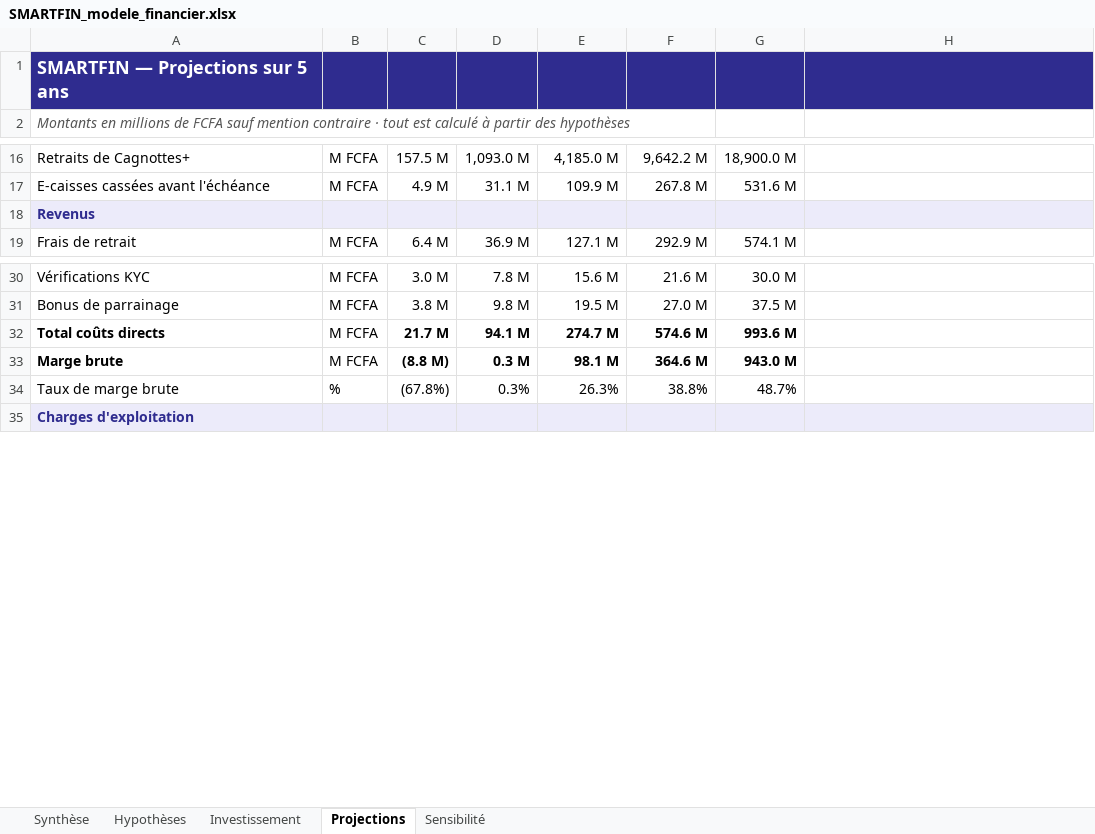
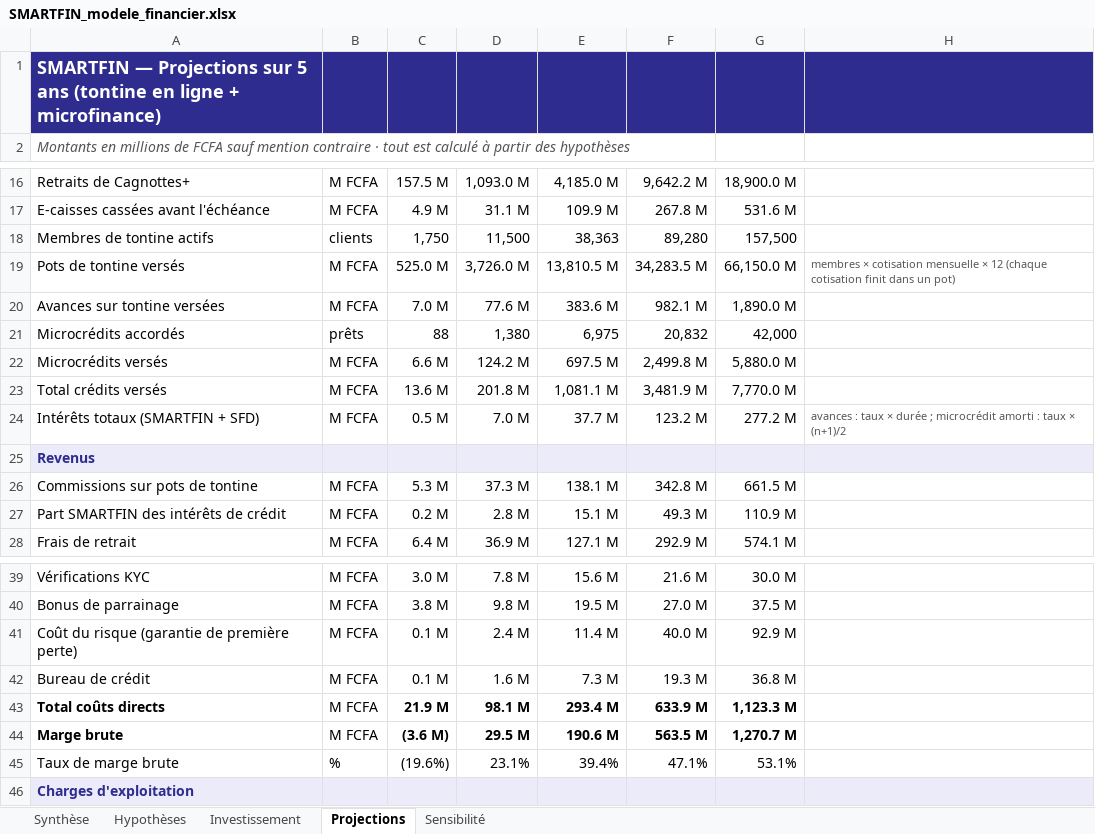
Before and after one commit to mozcity/Smart-tontine-, an Excel workbook: finance/SMARTFIN_modele_financier.xlsx, sheet Projections, drawn as a sheet; only a part is shown, gaps mark what is left out; values as stored, in another font and other column widths than the file's, no borders; addresses are those after the commit; the diff covers the shown part only; the diff names each change by its address in the sheet, - before the commit and + after, or states it on an @@ line.

```diff
--- a/finance/SMARTFIN_modele_financier.xlsx (sheet Projections)
+++ b/finance/SMARTFIN_modele_financier.xlsx (sheet Projections)
-A1: …5 ans
+A1: …5 ans (tontine en ligne + microfinance)
+row 18: Membres de tontine actifs | clients | 1,750 | 11,500 | 38,363 | 89,280 | 157,500
+row 19: Pots de tontine versés | M FCFA | 525.0 M | 3,726.0 M | 13,810.5 M | 34,283.5 M | 66,150.0 M | membres × cotisation mensuelle × 12 (chaque cotisation finit dans un pot)
+row 20: Avances sur tontine versées | M FCFA | 7.0 M | 77.6 M | 383.6 M | 982.1 M | 1,890.0 M
+row 21: Microcrédits accordés | prêts | 88 | 1,380 | 6,975 | 20,832 | 42,000
+row 22: Microcrédits versés | M FCFA | 6.6 M | 124.2 M | 697.5 M | 2,499.8 M | 5,880.0 M
+row 23: Total crédits versés | M FCFA | 13.6 M | 201.8 M | 1,081.1 M | 3,481.9 M | 7,770.0 M
+row 24: Intérêts totaux (SMARTFIN + SFD) | M FCFA | 0.5 M | 7.0 M | 37.7 M | 123.2 M | 277.2 M | avances : taux × durée ; microcrédit amorti : taux × (n+1)/2
+row 26: Commissions sur pots de tontine | M FCFA | 5.3 M | 37.3 M | 138.1 M | 342.8 M | 661.5 M
+row 27: Part SMARTFIN des intérêts de crédit | M FCFA | 0.2 M | 2.8 M | 15.1 M | 49.3 M | 110.9 M
+row 41: Coût du risque (garantie de première perte) | M FCFA | 0.1 M | 2.4 M | 11.4 M | 40.0 M | 92.9 M
+row 42: Bureau de crédit | M FCFA | 0.1 M | 1.6 M | 7.3 M | 19.3 M | 36.8 M
-C43: 21.7 M
+C43: 21.9 M
-D43: 94.1 M
+D43: 98.1 M
-E43: 274.7 M
+E43: 293.4 M
-F43: 574.6 M
+F43: 633.9 M
-G43: 993.6 M
+G43: 1,123.3 M
-C44: (8.8 M)
+C44: (3.6 M)
-D44: 0.3 M
+D44: 29.5 M
-E44: 98.1 M
+E44: 190.6 M
-F44: 364.6 M
+F44: 563.5 M
-G44: 943.0 M
+G44: 1,270.7 M
-C45: (67.8%)
+C45: (19.6%)
-D45: 0.3%
+D45: 23.1%
-E45: 26.3%
+E45: 39.4%
-F45: 38.8%
+F45: 47.1%
-G45: 48.7%
+G45: 53.1%
```
Also changed, not shown: 65 edited cells elsewhere in this sheet, sheet Hypothèses, sheet Synthèse, sheet Sensibilité, formulas that keep their value, 37 other files.
